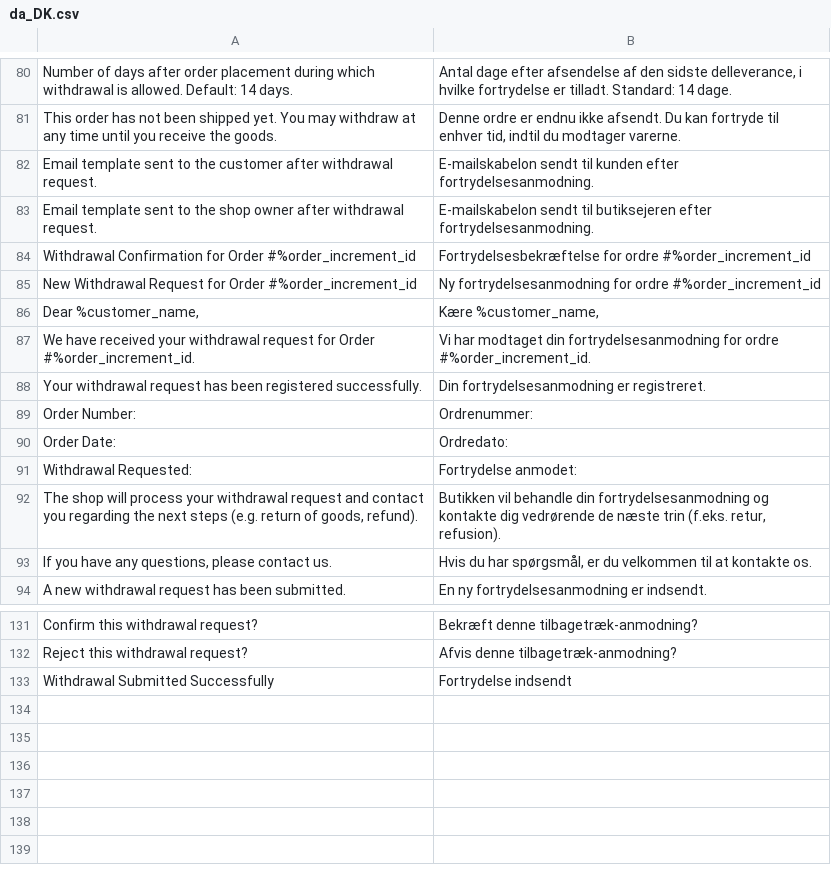
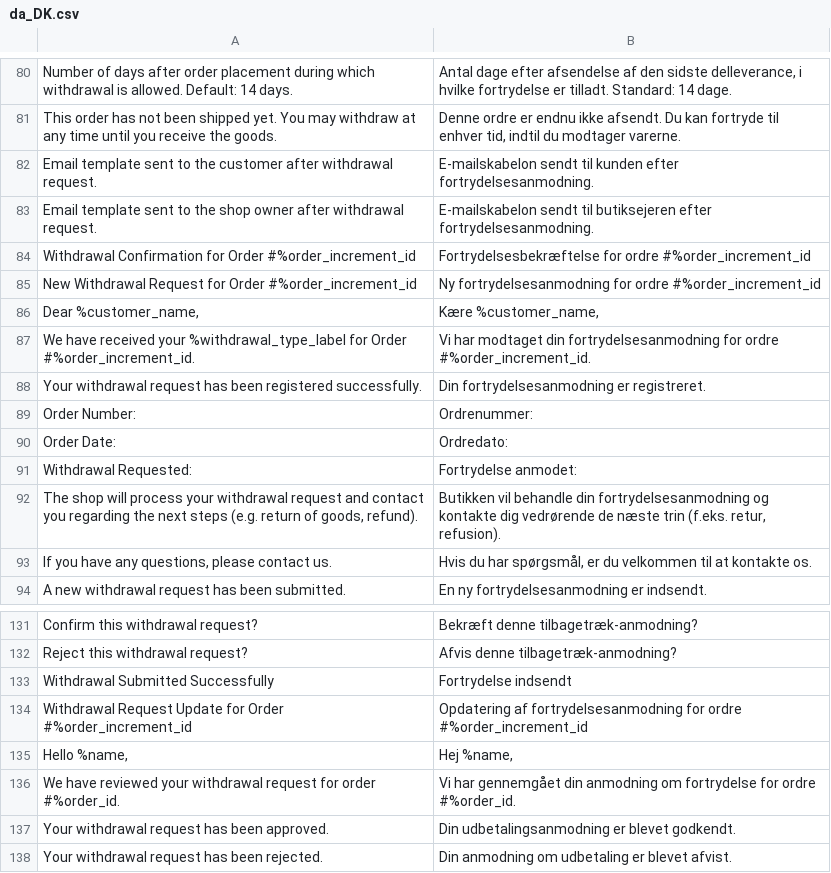
Before and after one commit to Zwernemann/magento2-withdrawl, a CSV file: i18n/da_DK.csv, drawn as a sheet; only a part is shown, gaps mark what is left out.

Commit message:
Fix Withdrawal Review Notification Issue

```diff
--- a/i18n/da_DK.csv
+++ b/i18n/da_DK.csv
@@ -86,3 +86,3 @@
 "Dear %customer_name,","Kære %customer_name,"
-"We have received your withdrawal request for Order #%order_increment_id.","Vi har modtaget din fortrydelsesanmodning for ordre #%order_increment_id."
+"We have received your %withdrawal_type_label for Order #%order_increment_id.","Vi har modtaget din fortrydelsesanmodning for ordre #%order_increment_id."
 "Your withdrawal request has been registered successfully.","Din fortrydelsesanmodning er registreret."
@@ -133 +133,6 @@
 "Withdrawal Submitted Successfully","Fortrydelse indsendt"
+"Withdrawal Request Update for Order #%order_increment_id","Opdatering af fortrydelsesanmodning for ordre #%order_increment_id"
+"Hello %name,","Hej %name,"
+"We have reviewed your withdrawal request for order #%order_id.","Vi har gennemgået din anmodning om fortrydelse for ordre #%order_id."
+"Your withdrawal request has been approved.","Din udbetalingsanmodning er blevet godkendt."
+"Your withdrawal request has been rejected.","Din anmodning om udbetaling er blevet afvist."
```
Also changed, not shown: 8 other files.
